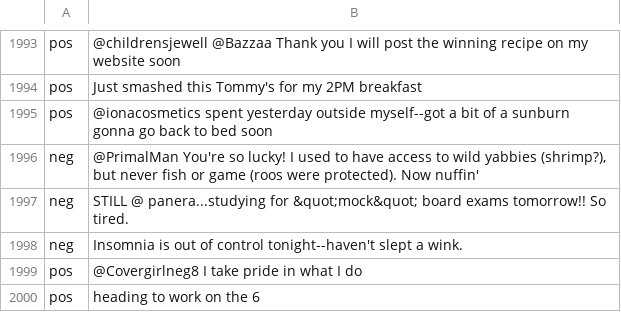
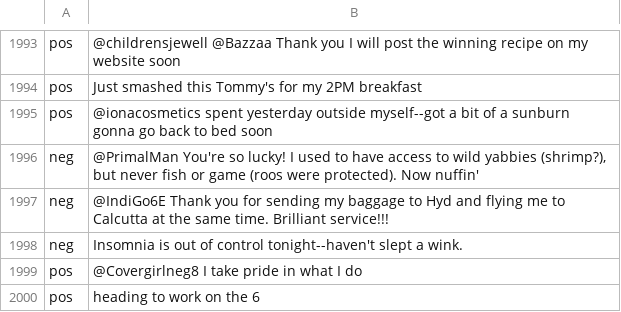
Before and after one commit to maheshmojo/nlp-sentimenal, a TSV file: sentiment.tsv, drawn as a sheet; only a part is shown, gaps mark what is left out.

Commit message:
Update sentiment.tsv

```diff
--- a/sentiment.tsv
+++ b/sentiment.tsv
@@ -1996,3 +1996,3 @@ pos	@ionacosmetics spent yesterday outside myself--got a bit of a sunburn  gonna
 neg	@PrimalMan You're so lucky! I used to have access to wild yabbies (shrimp?), but never fish or game (roos were protected). Now nuffin'
-neg	STILL @ panera...studying for &quot;mock&quot; board exams tomorrow!! So tired.
+neg	@IndiGo6E Thank you for sending my baggage to Hyd and flying me to Calcutta at the same time. Brilliant service!!!
 neg	Insomnia is out of control tonight--haven't slept a wink.
```
